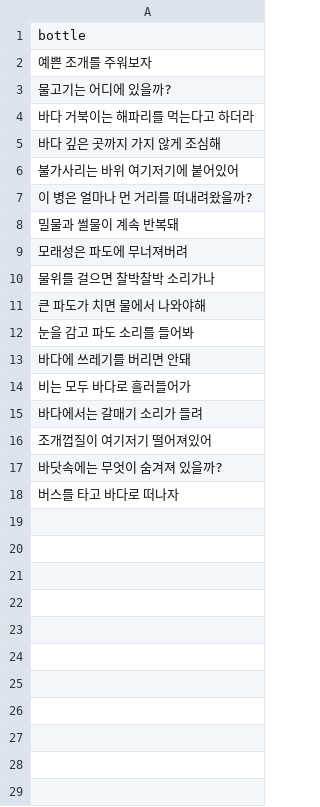
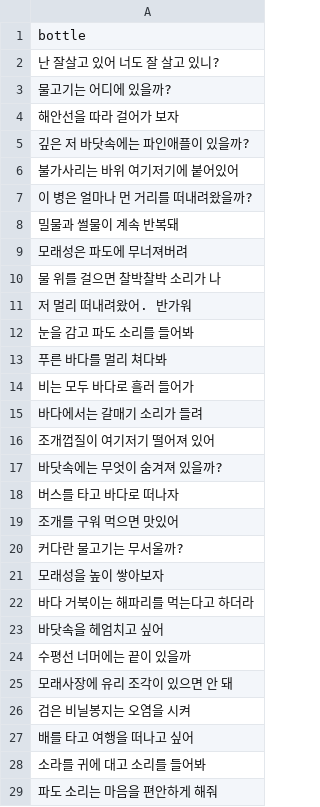
Before and after one commit to catdoglove/rainroom2, a CSV file: Resources/Talk/bottle_sea.csv, drawn as a sheet; only a part is shown; the diff covers the shown part only.

Commit message:
유리병 문구

```diff
--- a/Resources/Talk/bottle_sea.csv
+++ b/Resources/Talk/bottle_sea.csv
@@ -1,6 +1,6 @@
 bottle
-예쁜 조개를 주워보자
+난 잘살고 있어 너도 잘 살고 있니?
 물고기는 어디에 있을까?
-바다 거북이는 해파리를 먹는다고 하더라
-바다 깊은 곳까지 가지 않게 조심해
+해안선을 따라 걸어가 보자
+깊은 저 바닷속에는 파인애플이 있을까?
 불가사리는 바위 여기저기에 붙어있어
@@ -9,10 +9,21 @@
 모래성은 파도에 무너져버려
-물위를 걸으면 찰박찰박 소리가나
-큰 파도가 치면 물에서 나와야해
+물 위를 걸으면 찰박찰박 소리가 나
+저 멀리 떠내려왔어. 반가워
 눈을 감고 파도 소리를 들어봐
-바다에 쓰레기를 버리면 안돼
-비는 모두 바다로 흘러들어가
+푸른 바다를 멀리 쳐다봐
+비는 모두 바다로 흘러 들어가
 바다에서는 갈매기 소리가 들려
-조개껍질이 여기저기 떨어져있어
+조개껍질이 여기저기 떨어져 있어
 바닷속에는 무엇이 숨겨져 있을까?
 버스를 타고 바다로 떠나자
+조개를 구워 먹으면 맛있어
+커다란 물고기는 무서울까?
+모래성을 높이 쌓아보자
+바다 거북이는 해파리를 먹는다고 하더라
+바닷속을 헤엄치고 싶어
+수평선 너머에는 끝이 있을까
+모래사장에 유리 조각이 있으면 안 돼
+검은 비닐봉지는 오염을 시켜
+배를 타고 여행을 떠나고 싶어
+소라를 귀에 대고 소리를 들어봐
+파도 소리는 마음을 편안하게 해줘
```
Also changed, not shown: 72 added rows elsewhere in this file.
